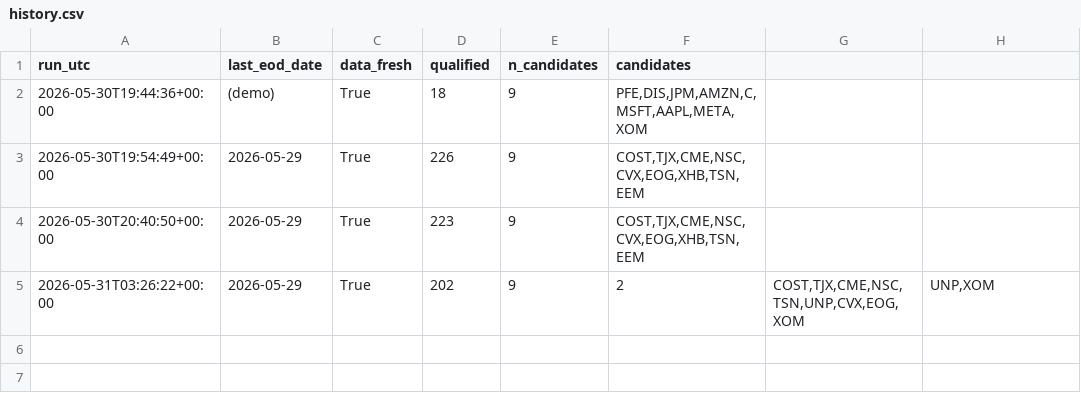
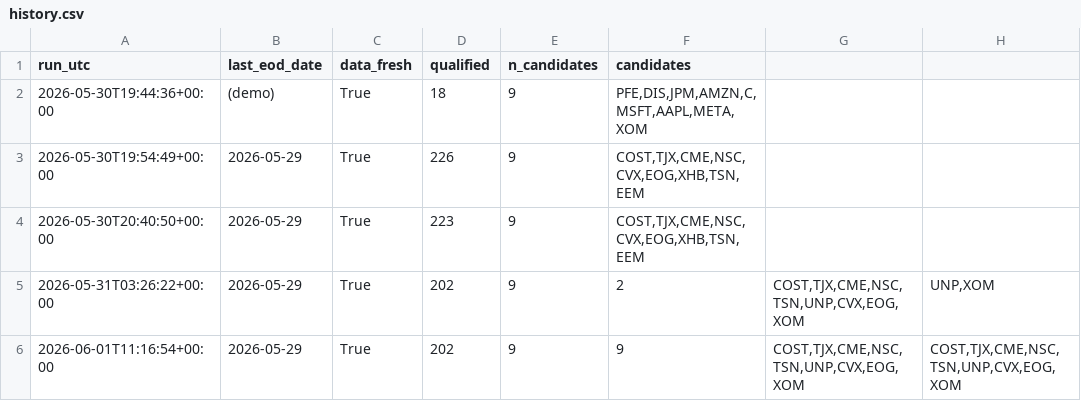
Before and after one commit to LukeGSW/Calendar-Screener, a CSV file: data/history.csv, drawn as a sheet.

```diff
--- a/data/history.csv
+++ b/data/history.csv
@@ -5 +5,2 @@ run_utc,last_eod_date,data_fresh,qualified,n_candidates,candidates
 2026-05-31T03:26:22+00:00,2026-05-29,True,202,9,2,"COST,TJX,CME,NSC,TSN,UNP,CVX,EOG,XOM","UNP,XOM"
+2026-06-01T11:16:54+00:00,2026-05-29,True,202,9,9,"COST,TJX,CME,NSC,TSN,UNP,CVX,EOG,XOM","COST,TJX,CME,NSC,TSN,UNP,CVX,EOG,XOM"
```
Also changed, not shown: data/screener_results.csv, 1 other file.
